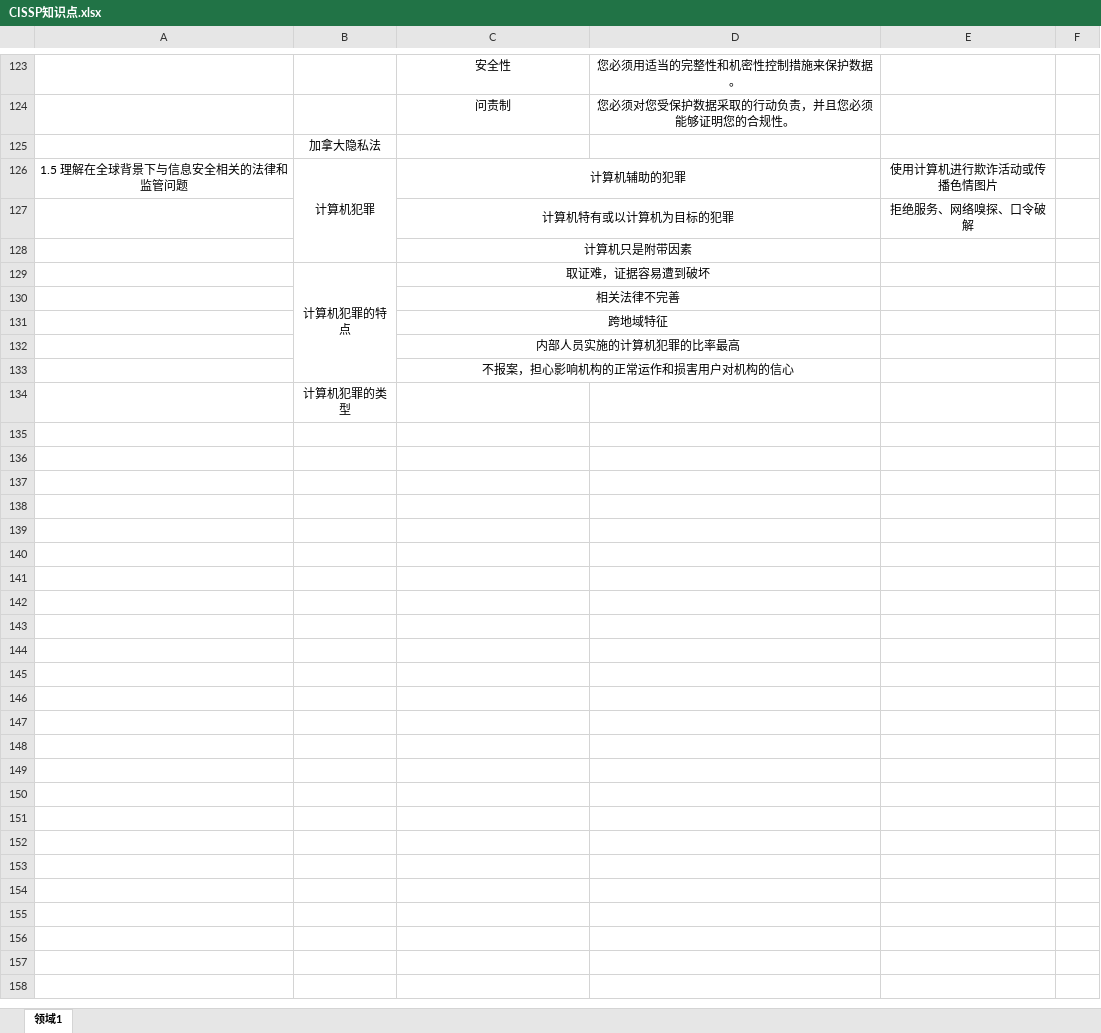
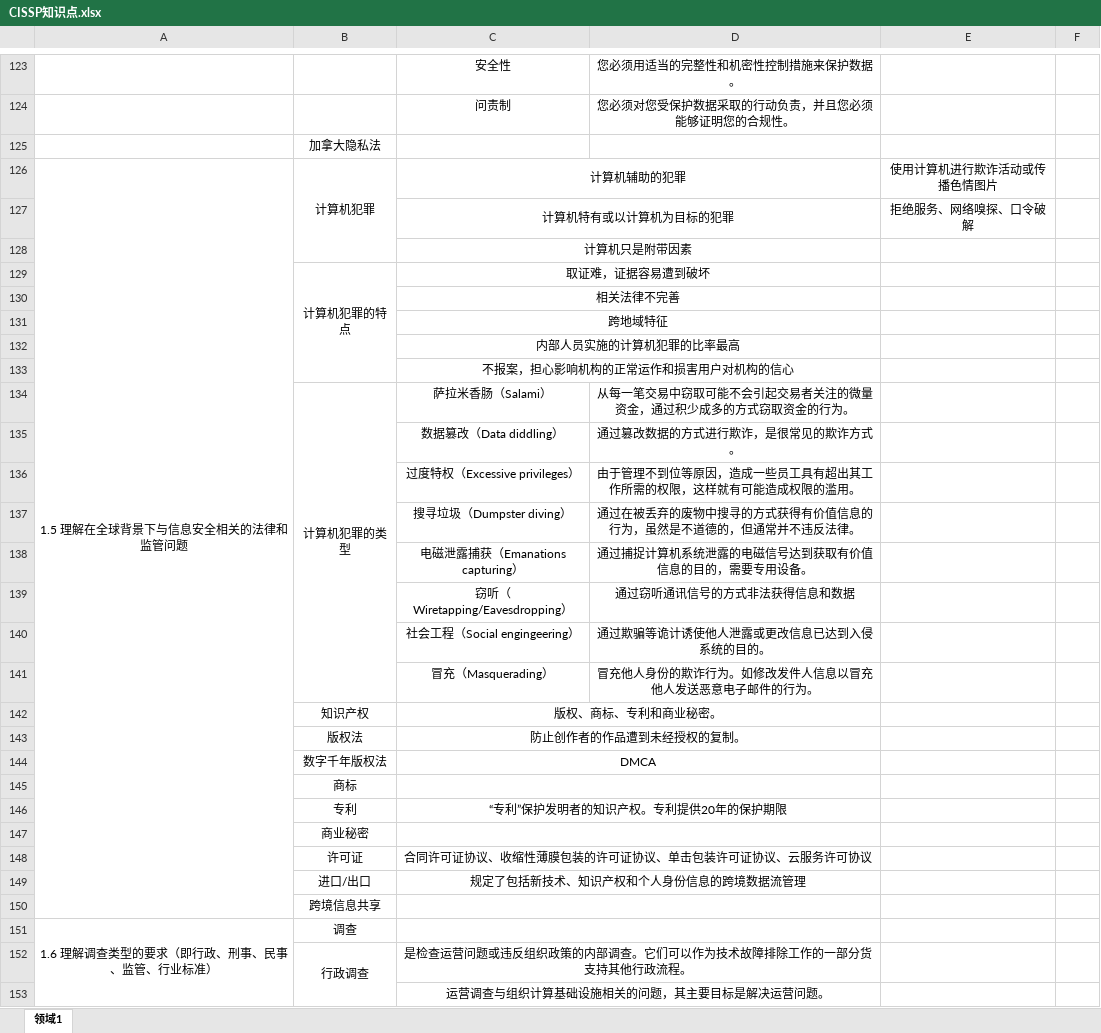
Before and after one commit to marmot-cn/readingNotes, an Excel workbook: 笔记/CISSP/CISSP知识点.xlsx, sheet 领域1, drawn as a sheet; only a part is shown, gaps mark what is left out; values as stored, in another font and other column widths than the file's, no borders; addresses are those after the commit; the diff covers the shown part only; the diff names each change by its address in the sheet, - before the commit and + after, or states it on an @@ line.

```diff
--- a/笔记/CISSP/CISSP知识点.xlsx (sheet 领域1)
+++ b/笔记/CISSP/CISSP知识点.xlsx (sheet 领域1)
+A126:A150 merged
+row 134:  | 计算机犯罪的类型 | 萨拉米香肠（Salami） | 从每一笔交易中窃取可能不会引起交易者关注的微量资金，通过积少成多的方式窃取资金的行为。
+row 135:  |  | 数据篡改（Data diddling） | 通过篡改数据的方式进行欺诈，是很常见的欺诈方式。
+row 136:  |  | 过度特权（Excessive privileges） | 由于管理不到位等原因，造成一些员工具有超出其工作所需的权限，这样就有可能造成权限的滥用。
+row 137:  |  | 搜寻垃圾（Dumpster diving） | 通过在被丢弃的废物中搜寻的方式获得有价值信息的行为，虽然是不道德的，但通常并不违反法律。
+row 138:  |  | 电磁泄露捕获（Emanations capturing） | 通过捕捉计算机系统泄露的电磁信号达到获取有价值信息的目的，需要专用设备。
+row 139:  |  | 窃听（Wiretapping/Eavesdropping） | 通过窃听通讯信号的方式非法获得信息和数据
+row 140:  |  | 社会工程（Social engingeering） | 通过欺骗等诡计诱使他人泄露或更改信息已达到入侵系统的目的。
+row 141:  |  | 冒充（Masquerading） | 冒充他人身份的欺诈行为。如修改发件人信息以冒充他人发送恶意电子邮件的行为。
+row 142:  | 知识产权 | 版权、商标、专利和商业秘密。
+row 143:  | 版权法 | 防止创作者的作品遭到未经授权的复制。
+row 144:  | 数字千年版权法 | DMCA
-B145: 计算机犯罪的类型
+B145: 商标
+C145:D145 merged
+row 146:  | 专利 | “专利”保护发明者的知识产权。专利提供20年的保护期限
+row 147:  | 商业秘密
+row 148:  | 许可证 | 合同许可证协议、收缩性薄膜包装的许可证协议、单击包装许可证协议、云服务许可协议
+row 149:  | 进口/出口 | 规定了包括新技术、知识产权和个人身份信息的跨境数据流管理
+row 150:  | 跨境信息共享
+row 151: 1.6 理解调查类型的要求（即行政、刑事、民事、监管、行业标准） | 调查
+row 152:  | 行政调查 | 是检查运营问题或违反组织政策的内部调查。它们可以作为技术故障排除工作的一部分货支持其他行政流程。
+row 153:  |  | 运营调查与组织计算基础设施相关的问题，其主要目标是解决运营问题。
```
Also changed, not shown: 76 added rows elsewhere in this sheet, 笔记/CBAP/知识点.xlsx, 计划/2021学习计划.xlsx, 2 other files.
